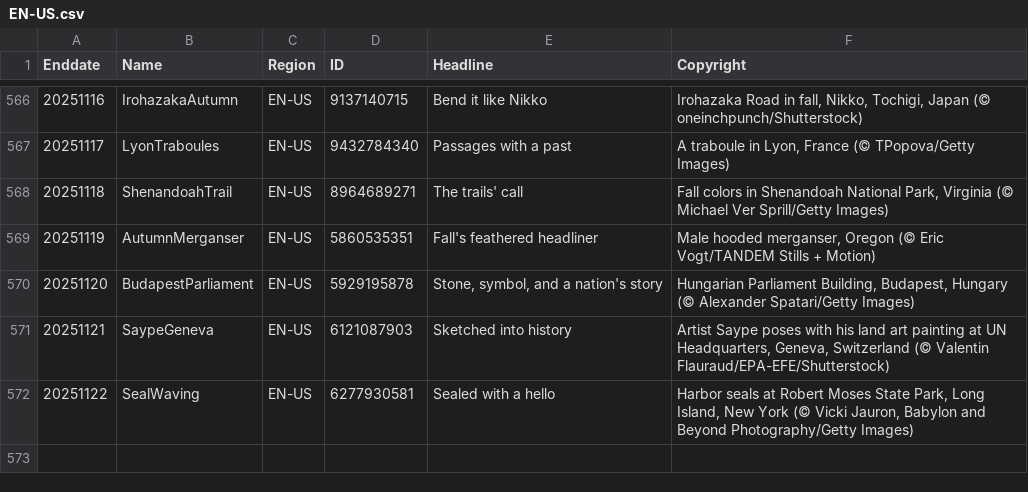
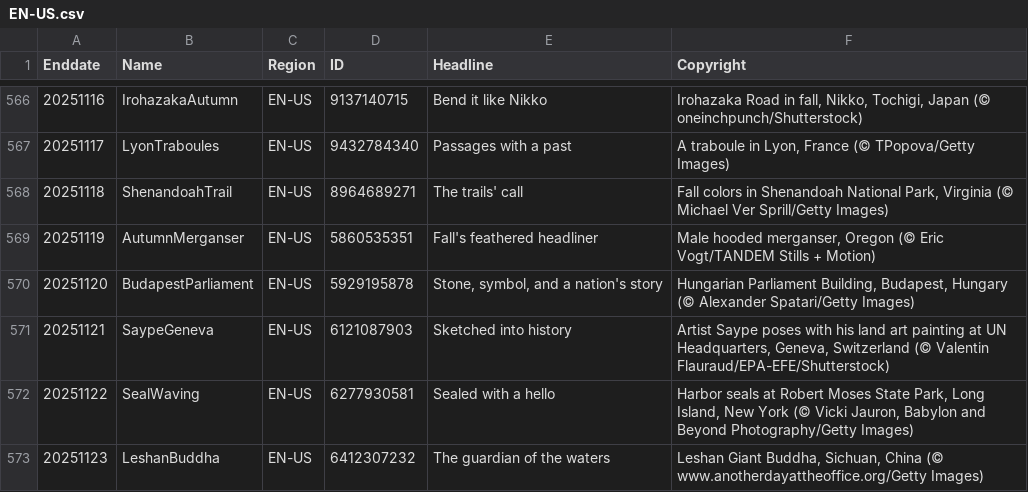
Before and after one commit to taumasyang/imageArchive, a CSV file: metadata/EN-US.csv, drawn as a sheet; only a part is shown, gaps mark what is left out; the diff names each change by its address in the sheet, - before the commit and + after, or states it on an @@ line.

```diff
--- a/metadata/EN-US.csv
+++ b/metadata/EN-US.csv
+row 573: 20251123 | LeshanBuddha | EN-US | 6412307232 | The guardian of the waters | Leshan Giant Buddha, Sichuan, China (© www.anotherdayattheoffice.org/Getty Images)
```
Also changed, not shown: metadata/ES-ES.csv, metadata/FR-FR.csv, 9 other files.
